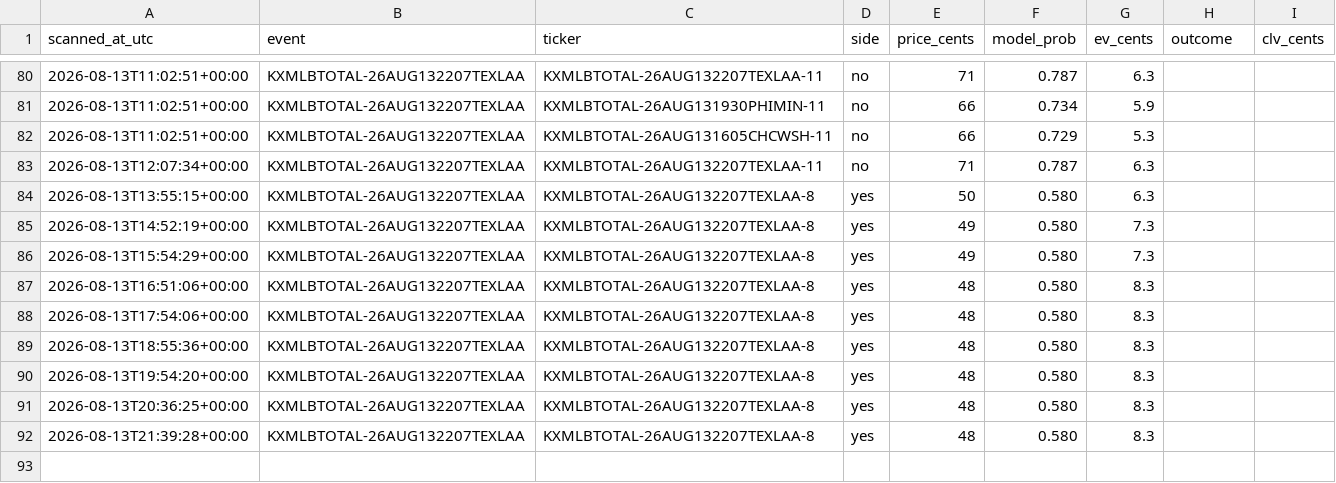
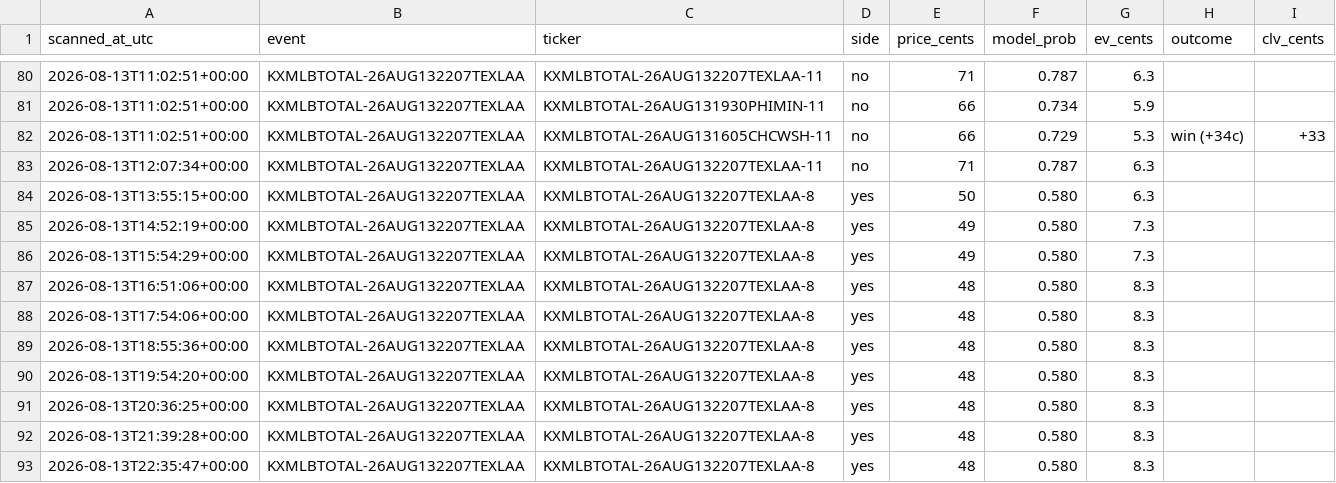
Before and after one commit to Jackhenry87/Prediction-Market-trading-bot, a CSV file: paper_trades_sports.csv, drawn as a sheet; only a part is shown, gaps mark what is left out; the diff names each change by its address in the sheet, - before the commit and + after, or states it on an @@ line.

```diff
--- a/paper_trades_sports.csv
+++ b/paper_trades_sports.csv
-H82 (outcome): (empty)
+H82 (outcome): win (+34c)
-I82 (clv_cents): (empty)
+I82 (clv_cents): +33
+row 93: 2026-08-13T22:35:47+00:00 | KXMLBTOTAL-26AUG132207TEXLAA | KXMLBTOTAL-26AUG132207TEXLAA-8 | yes | 48 | 0.580 | 8.3
```
Also changed, not shown: clv_sports.csv, 2 other files.
